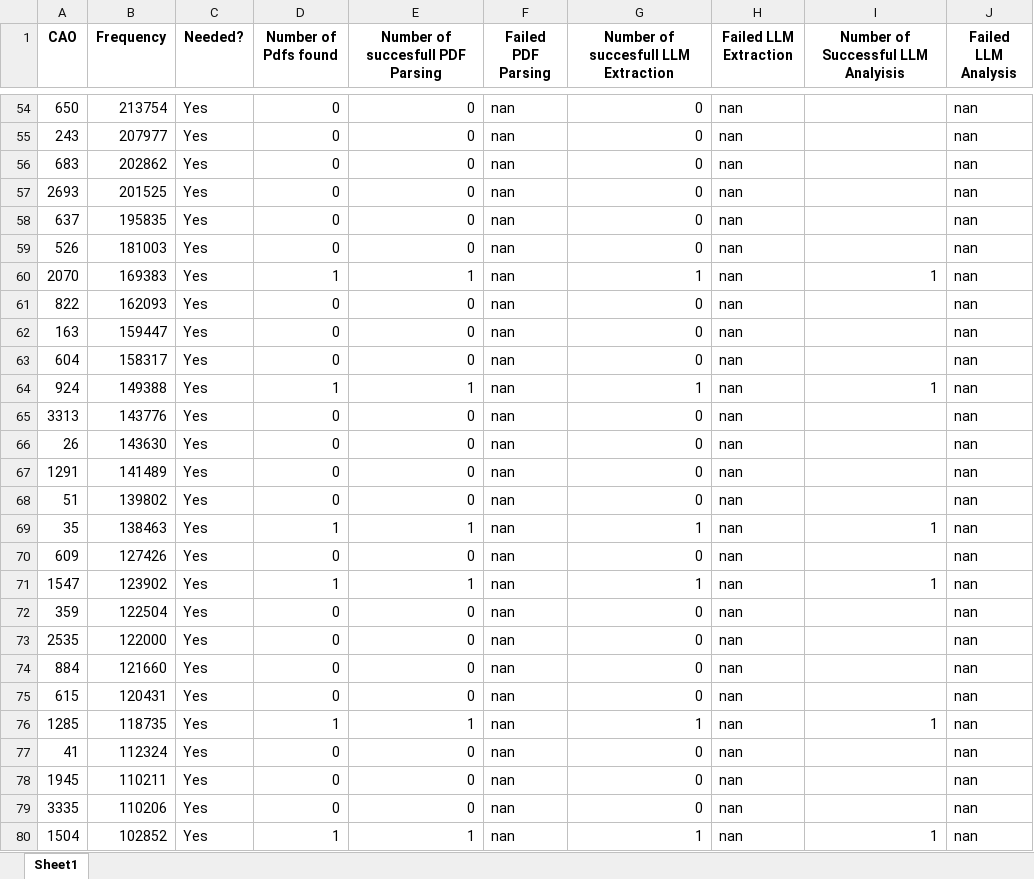
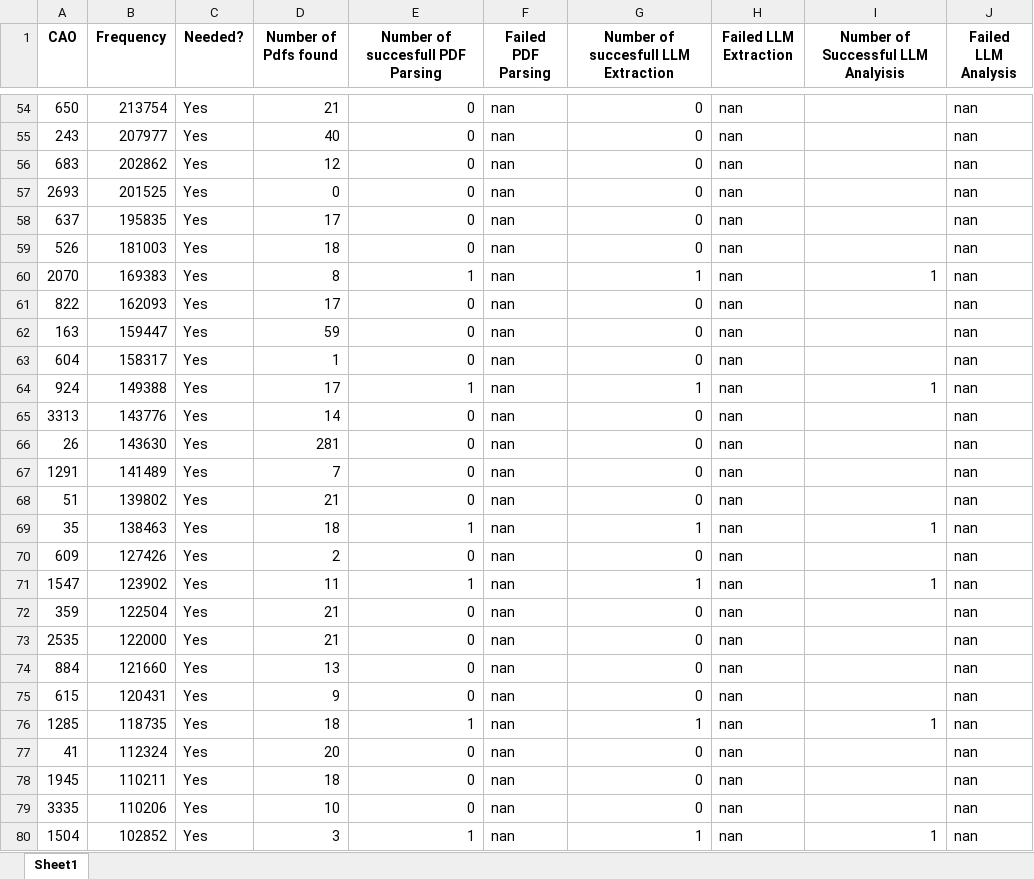
Before and after one commit to DarthLP/CAOsDataExtraction, an Excel workbook: inputExcel/CAO_Frequencies_2014.xlsx, sheet Sheet1, drawn as a sheet; only a part is shown, gaps mark what is left out; values as stored, in another font and other column widths than the file's, no borders; the diff covers the shown part only; the diff names each change by its address in the sheet, - before the commit and + after, or states it on an @@ line.

Commit message:
Major Pipeline Improvements: Robust Data Accumulation, Output Consistency, and Cleaned Analysis
Web Scraping & Data Accumulation
- Fixed cumulative data saving:
Updated 0_webscrapping.py so that extracted_cao_info.csv and main_links_log.csv now accumulate information across all CAO numbers, rather than being overwritten for each CAO. All downloaded PDF info and main link logs are now written once at the end of the run, ensuring complete and consistent output.
- Minimal terminal output:
Cleaned up debug and skip messages for a more concise and user-friendly terminal experience.
- Defensive programming:
Ensured all counters and accumulators are robust against NoneType and other type errors.

Filename Consistency & Deduplication
- Filename mapping and normalization:
Ensured that all scripts use the original PDF names from the source website for saving, mapping, and lookup, eliminating mismatches and mapping failures.
- Robust duplicate detection:
Improved the analysis pipeline to use a normalization function for filenames, catching duplicates even with minor differences (case, underscores, dashes, etc.).
- ID-based comparison:
Added logic to compare and use the id field from extracted_cao_info.csv for more reliable file matching and deduplication.

Analysis & Results Cleaning
- Excel results cleaning:
Added a script to remove rows from extracted_data.xlsx where the file name does not match any entry in extracted_cao_info.csv, ensuring only valid, mapped files are included in the cleaned results.

General Improvements
- Worksheet handling:
Updated the Excel import script to handle multiple worksheets and export them as markdown files with clear, descriptive names.
Linter and environment guidance:
Provided instructions and fixes for linter errors, environment setup, and .env file handling to ensure smooth development and deployment.

```diff
--- a/inputExcel/CAO_Frequencies_2014.xlsx (sheet Sheet1)
+++ b/inputExcel/CAO_Frequencies_2014.xlsx (sheet Sheet1)
-D54 (Number of Pdfs found): 0
+D54 (Number of Pdfs found): 21
-D55 (Number of Pdfs found): 0
+D55 (Number of Pdfs found): 40
-D56 (Number of Pdfs found): 0
+D56 (Number of Pdfs found): 12
-D58 (Number of Pdfs found): 0
+D58 (Number of Pdfs found): 17
-D59 (Number of Pdfs found): 0
+D59 (Number of Pdfs found): 18
-D60 (Number of Pdfs found): 1
+D60 (Number of Pdfs found): 8
-D61 (Number of Pdfs found): 0
+D61 (Number of Pdfs found): 17
-D62 (Number of Pdfs found): 0
+D62 (Number of Pdfs found): 59
-D63 (Number of Pdfs found): 0
+D63 (Number of Pdfs found): 1
-D64 (Number of Pdfs found): 1
+D64 (Number of Pdfs found): 17
-D65 (Number of Pdfs found): 0
+D65 (Number of Pdfs found): 14
-D66 (Number of Pdfs found): 0
+D66 (Number of Pdfs found): 281
-D67 (Number of Pdfs found): 0
+D67 (Number of Pdfs found): 7
-D68 (Number of Pdfs found): 0
+D68 (Number of Pdfs found): 21
-D69 (Number of Pdfs found): 1
+D69 (Number of Pdfs found): 18
-D70 (Number of Pdfs found): 0
+D70 (Number of Pdfs found): 2
-D71 (Number of Pdfs found): 1
+D71 (Number of Pdfs found): 11
-D72:D73 (Number of Pdfs found): 0
+D72:D73 (Number of Pdfs found): 21
-D74 (Number of Pdfs found): 0
+D74 (Number of Pdfs found): 13
-D75 (Number of Pdfs found): 0
+D75 (Number of Pdfs found): 9
-D76 (Number of Pdfs found): 1
+D76 (Number of Pdfs found): 18
-D77 (Number of Pdfs found): 0
+D77 (Number of Pdfs found): 20
-D78 (Number of Pdfs found): 0
+D78 (Number of Pdfs found): 18
-D79 (Number of Pdfs found): 0
+D79 (Number of Pdfs found): 10
-D80 (Number of Pdfs found): 1
+D80 (Number of Pdfs found): 3
```
Also changed, not shown: 83 edited cells elsewhere in this sheet, 36 other files.
